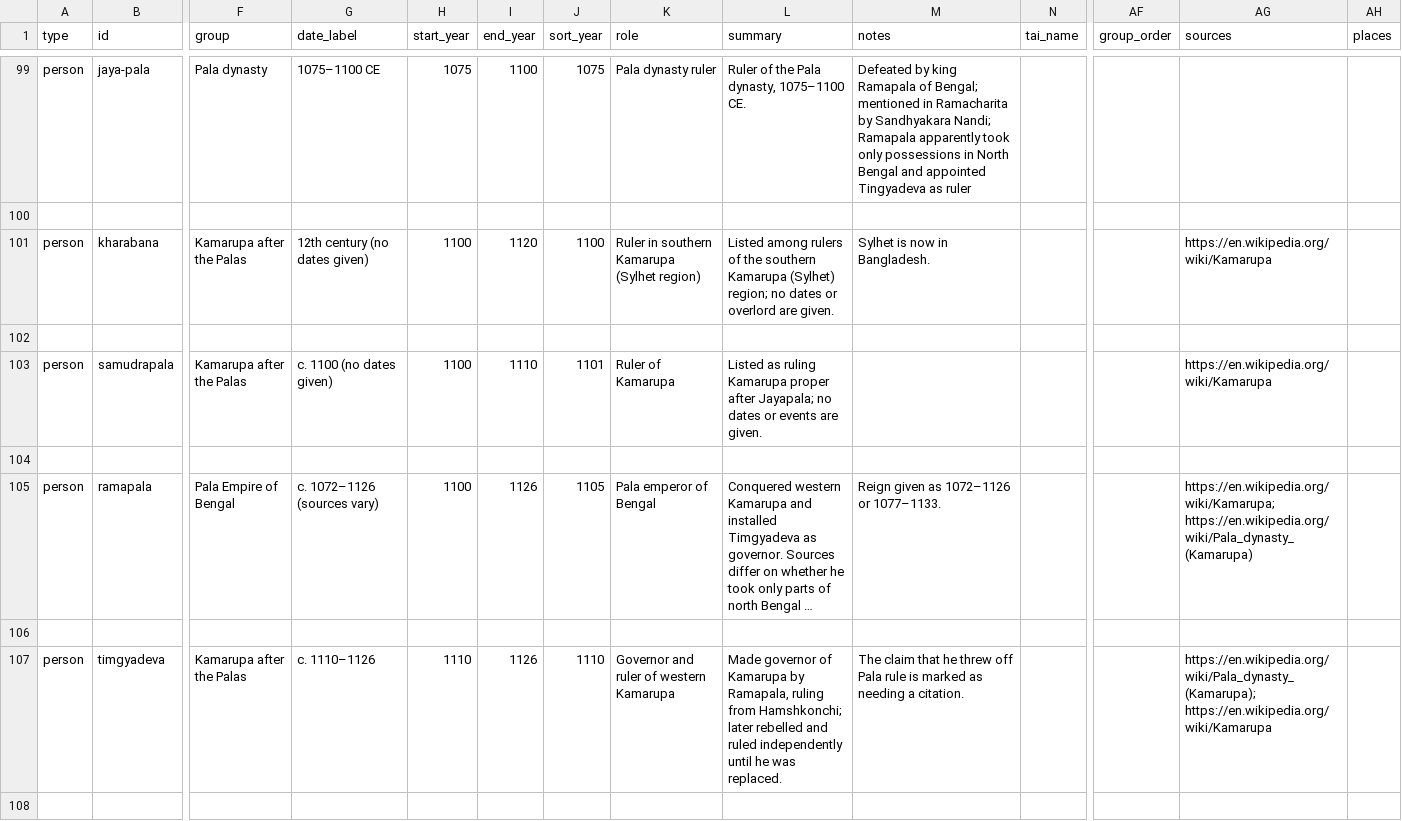
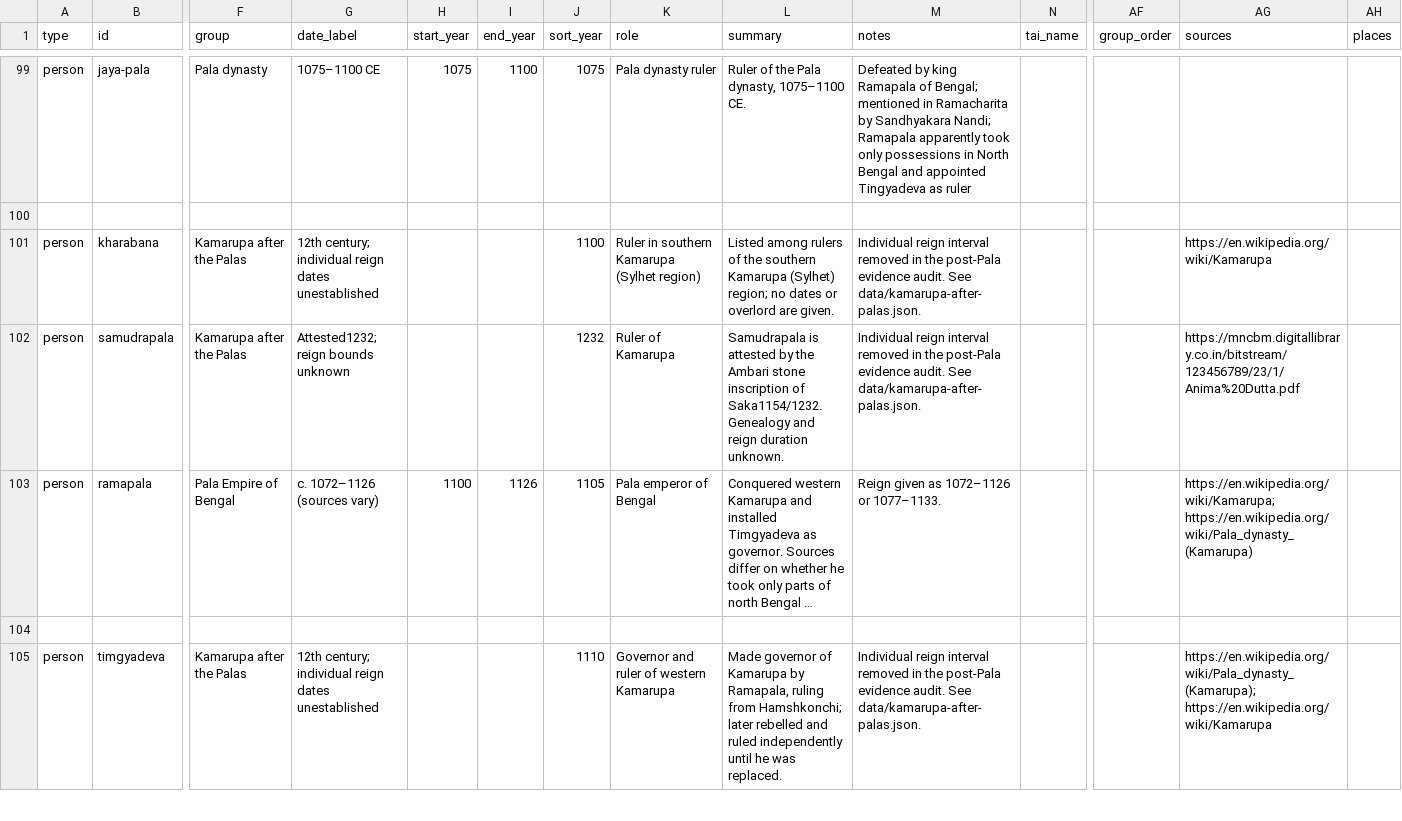
Before and after one commit to axomrank/historymap, a CSV file: data/assam_history.csv, drawn as a sheet; only a part is shown, gaps mark what is left out; long unchanged cells end in …; removed rows and columns are numbered as before the commit, all else as after; rows hold the shown columns only; the diff covers the shown part only; the diff names each change by its address in the sheet, - before the commit and + after, or states it on an @@ line.

```diff
--- a/data/assam_history.csv
+++ b/data/assam_history.csv
-G101 (date_label): 12th century (no dates given)
+G101 (date_label): 12th century; individual reign dates unestablished
-H101 (start_year): 1100
+H101 (start_year): (empty)
-I101 (end_year): 1120
+I101 (end_year): (empty)
-M101 (notes): Sylhet is now in Bangladesh.
+M101 (notes): Individual reign interval removed in the post-Pala evidence audit. See data/kamarupa-after-palas.json.
-row 102: (empty)
-G102 (date_label): c. 1100 (no dates given)
+G102 (date_label): Attested1232; reign bounds unknown
-H102 (start_year): 1100
+H102 (start_year): (empty)
-I102 (end_year): 1110
+I102 (end_year): (empty)
-J102 (sort_year): 1101
+J102 (sort_year): 1232
-L102 (summary): Listed as ruling Kamarupa proper after Jayapala; no dates or events are given.
+L102 (summary): Samudrapala is attested by the Ambari stone inscription of Saka1154/1232. Genealogy and reign duration unknown.
-M102 (notes): (empty)
+M102 (notes): Individual reign interval removed in the post-Pala evidence audit. See data/kamarupa-after-palas.json.
-AG102 (sources): https://en.wikipedia.org/wiki/Kamarupa
+AG102 (sources): https://mncbm.digitallibrary.co.in/bitstream/123456789/23/1/Anima%20Dutta.pdf
-row 104: (empty)
-G105 (date_label): c. 1110–1126
+G105 (date_label): 12th century; individual reign dates unestablished
-H105 (start_year): 1110
+H105 (start_year): (empty)
-I105 (end_year): 1126
+I105 (end_year): (empty)
-M105 (notes): The claim that he threw off Pala rule is marked as needing a citation.
+M105 (notes): Individual reign interval removed in the post-Pala evidence audit. See data/kamarupa-after-palas.json.
-row 108: (empty)
```
Also changed, not shown: 10 removed rows and 44 edited cells elsewhere in this file, data/events.csv, data/paundravardhana-map-phases.csv, 14 other files.
